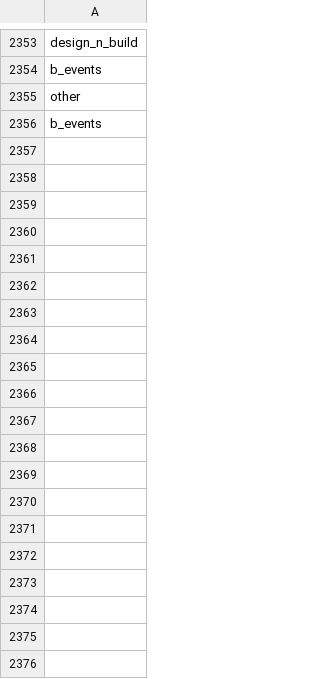
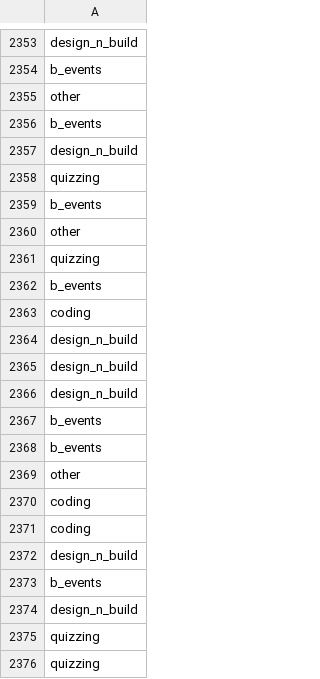
Before and after one commit to ShaastraWebops/frontend, a CSV file: projects/main/php/misc/poll.csv, drawn as a sheet; only a part is shown, gaps mark what is left out; the diff covers the shown part only.

```diff
--- a/projects/main/php/misc/poll.csv
+++ b/projects/main/php/misc/poll.csv
@@ -2356 +2356,21 @@ other
 b_events
+design_n_build
+quizzing
+b_events
+other
+quizzing
+b_events
+coding
+design_n_build
+design_n_build
+design_n_build
+b_events
+b_events
+other
+coding
+coding
+design_n_build
+b_events
+design_n_build
+quizzing
+quizzing
```
Also changed, not shown: 104 added rows elsewhere in this file, 22 other files.
